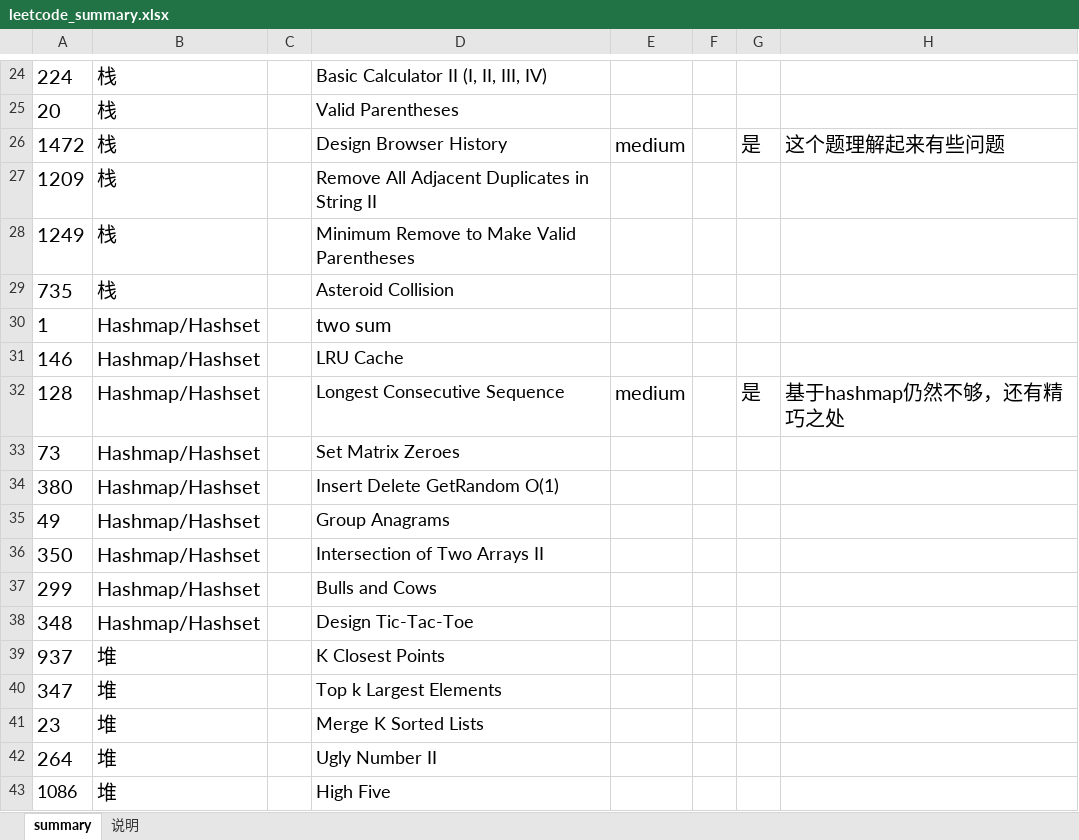
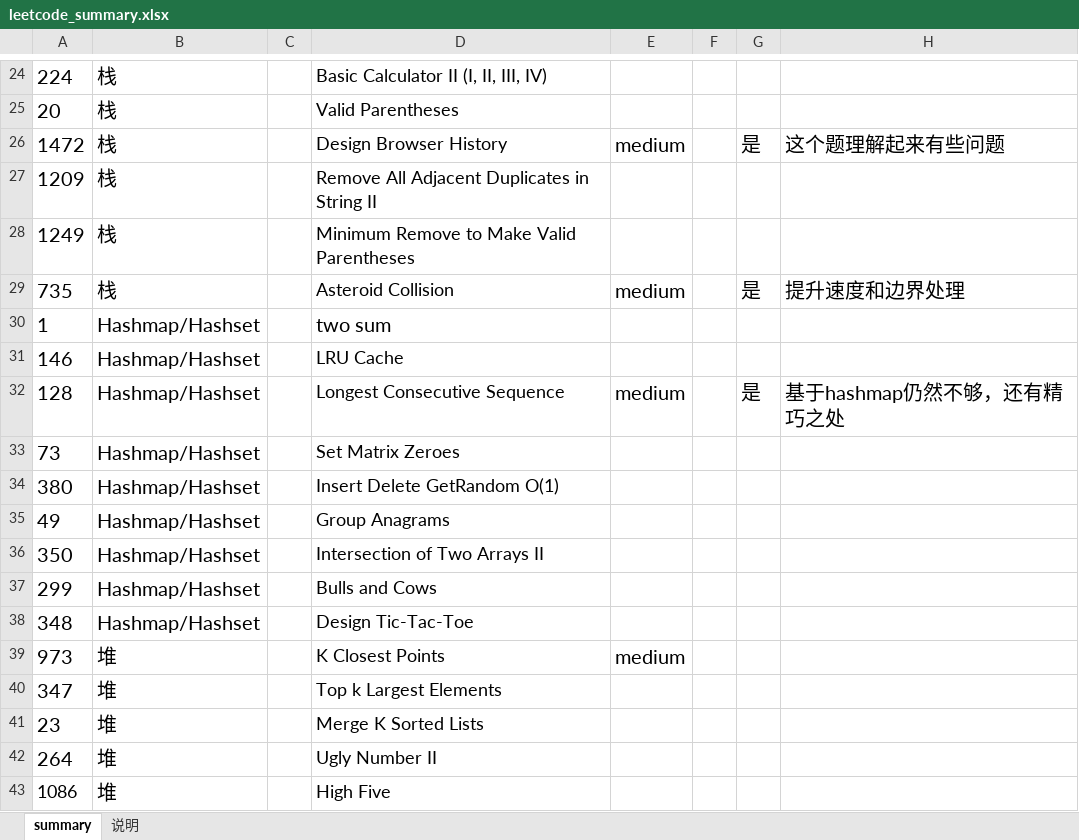
Before and after one commit to aristotle0x01/en-route, an Excel workbook: java/java_reference/src/leetcode/leetcode_summary.xlsx, sheet summary, drawn as a sheet; only a part is shown, gaps mark what is left out; values as stored, in another font and other column widths than the file's, no borders; the diff names each change by its address in the sheet, - before the commit and + after, or states it on an @@ line.

Commit message:
leetcode 735 973

```diff
--- a/java/java_reference/src/leetcode/leetcode_summary.xlsx (sheet summary)
+++ b/java/java_reference/src/leetcode/leetcode_summary.xlsx (sheet summary)
-E29: (empty)
+E29: medium
-G29: (empty)
+G29: 是
-H29: (empty)
+H29: 提升速度和边界处理
-A39: 937
+A39: 973
-E39: (empty)
+E39: medium
```
Also changed, not shown: 3 other files.
